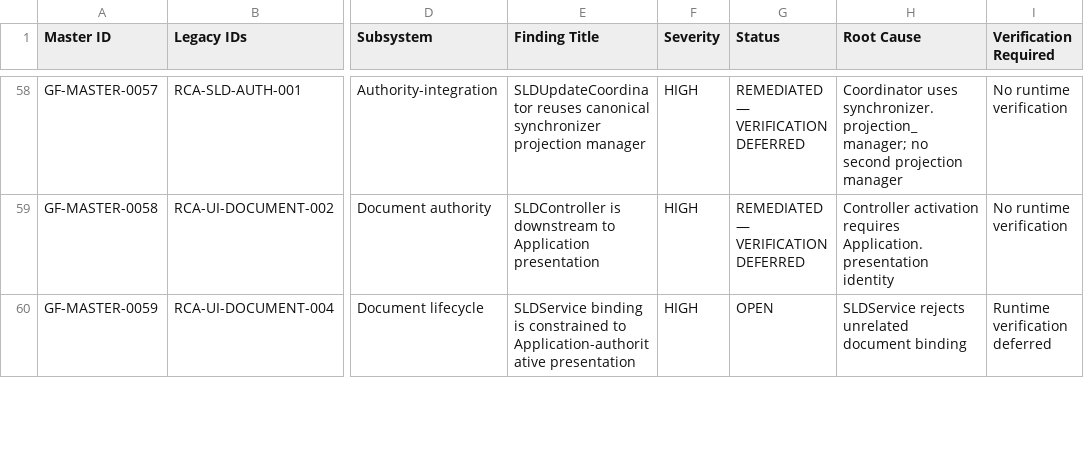
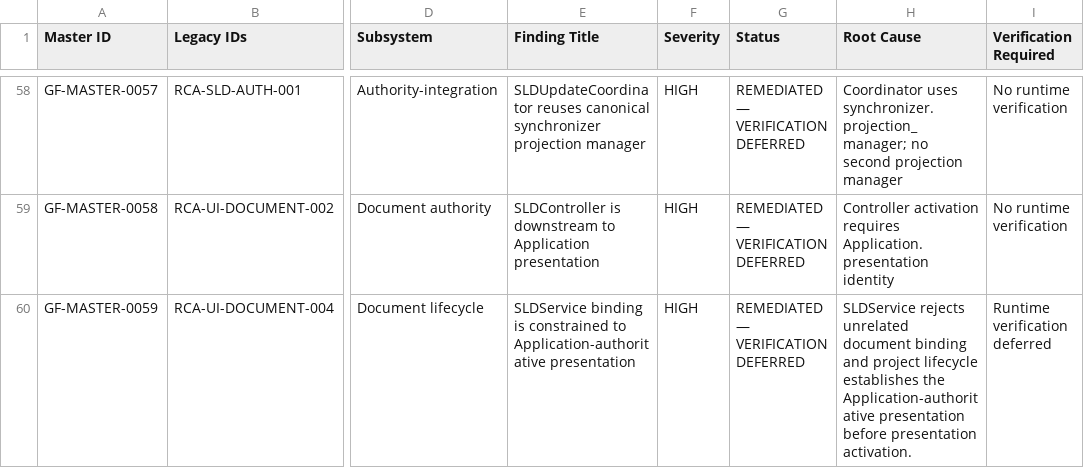
Before and after one commit to SubhenduMishra29/GridForge, a CSV file: audit/MASTER_AUDIT_REGISTER.csv, drawn as a sheet; only a part is shown, gaps mark what is left out; the diff covers the shown part only; the diff names each change by its address in the sheet, - before the commit and + after, or states it on an @@ line.

Commit message:
audit: synchronize Batch 1C register statuses

```diff
--- a/audit/MASTER_AUDIT_REGISTER.csv
+++ b/audit/MASTER_AUDIT_REGISTER.csv
-G60 (Status): OPEN
+G60 (Status): REMEDIATED — VERIFICATION DEFERRED
-H60 (Root Cause): …document binding
+H60 (Root Cause): …document binding and project lifecycle establishes the Application-authoritative presentation before presentation activation.
```
Also changed, not shown: 9 edited cells elsewhere in this file, 1 other file.
